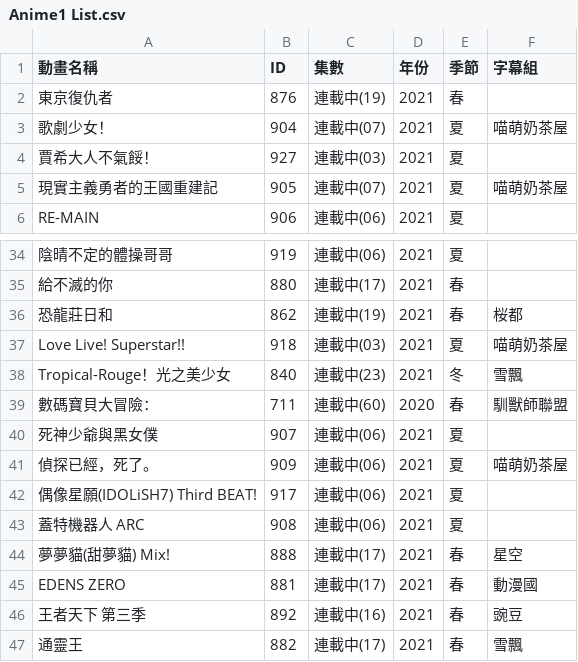
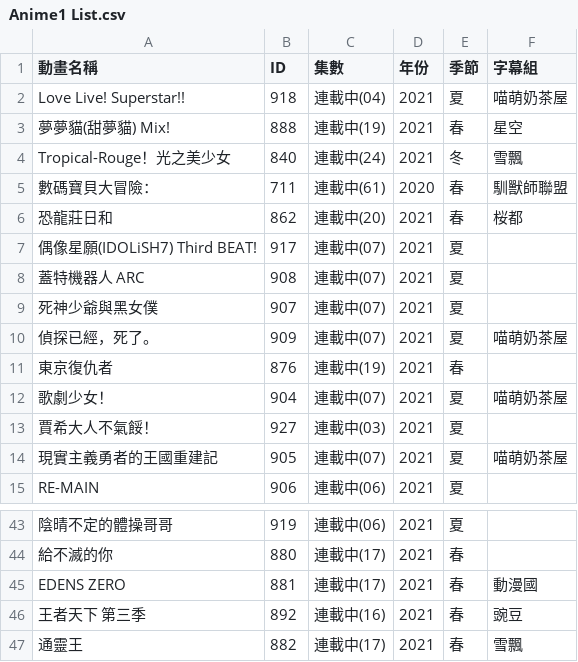
Before and after one commit to HeiTang/Anime1-Data, a CSV file: Anime1 List.csv, drawn as a sheet; only a part is shown, gaps mark what is left out; removed rows and columns are numbered as before the commit, all else as after; the diff names each change by its address in the sheet, - before the commit and + after, or states it on an @@ line.

Commit message:
Doc: Upgrade Anime1 List

```diff
--- a/Anime1 List.csv
+++ b/Anime1 List.csv
+row 2: Love Live! Superstar!! | 918 | 連載中(04) | 2021 | 夏 | 喵萌奶茶屋
+row 3: 夢夢貓(甜夢貓) Mix! | 888 | 連載中(19) | 2021 | 春 | 星空
+row 4: Tropical-Rouge！光之美少女 | 840 | 連載中(24) | 2021 | 冬 | 雪飄
+row 5: 數碼寶貝大冒險： | 711 | 連載中(61) | 2020 | 春 | 馴獸師聯盟
+row 6: 恐龍莊日和 | 862 | 連載中(20) | 2021 | 春 | 桜都
+row 7: 偶像星願(IDOLiSH7) Third BEAT! | 917 | 連載中(07) | 2021 | 夏
+row 8: 蓋特機器人 ARC | 908 | 連載中(07) | 2021 | 夏
+row 9: 死神少爺與黑女僕 | 907 | 連載中(07) | 2021 | 夏
+row 10: 偵探已經，死了。 | 909 | 連載中(07) | 2021 | 夏 | 喵萌奶茶屋
-row 36: 恐龍莊日和 | 862 | 連載中(19) | 2021 | 春 | 桜都
-row 37: Love Live! Superstar!! | 918 | 連載中(03) | 2021 | 夏 | 喵萌奶茶屋
-row 38: Tropical-Rouge！光之美少女 | 840 | 連載中(23) | 2021 | 冬 | 雪飄
-row 39: 數碼寶貝大冒險： | 711 | 連載中(60) | 2020 | 春 | 馴獸師聯盟
-row 40: 死神少爺與黑女僕 | 907 | 連載中(06) | 2021 | 夏
-row 41: 偵探已經，死了。 | 909 | 連載中(06) | 2021 | 夏 | 喵萌奶茶屋
-row 42: 偶像星願(IDOLiSH7) Third BEAT! | 917 | 連載中(06) | 2021 | 夏
-row 43: 蓋特機器人 ARC | 908 | 連載中(06) | 2021 | 夏
-row 44: 夢夢貓(甜夢貓) Mix! | 888 | 連載中(17) | 2021 | 春 | 星空
```
Also changed, not shown: 1 other file.
